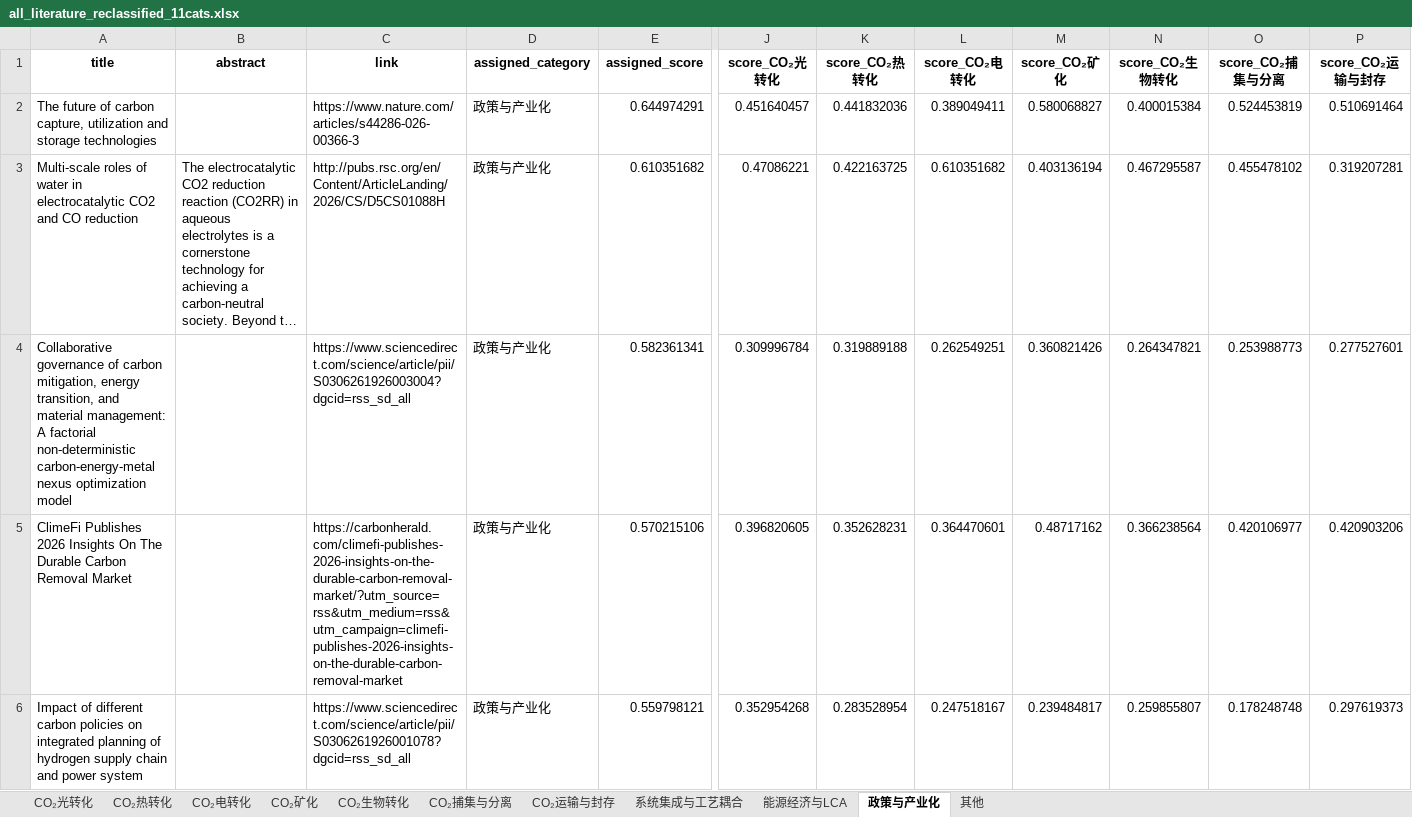
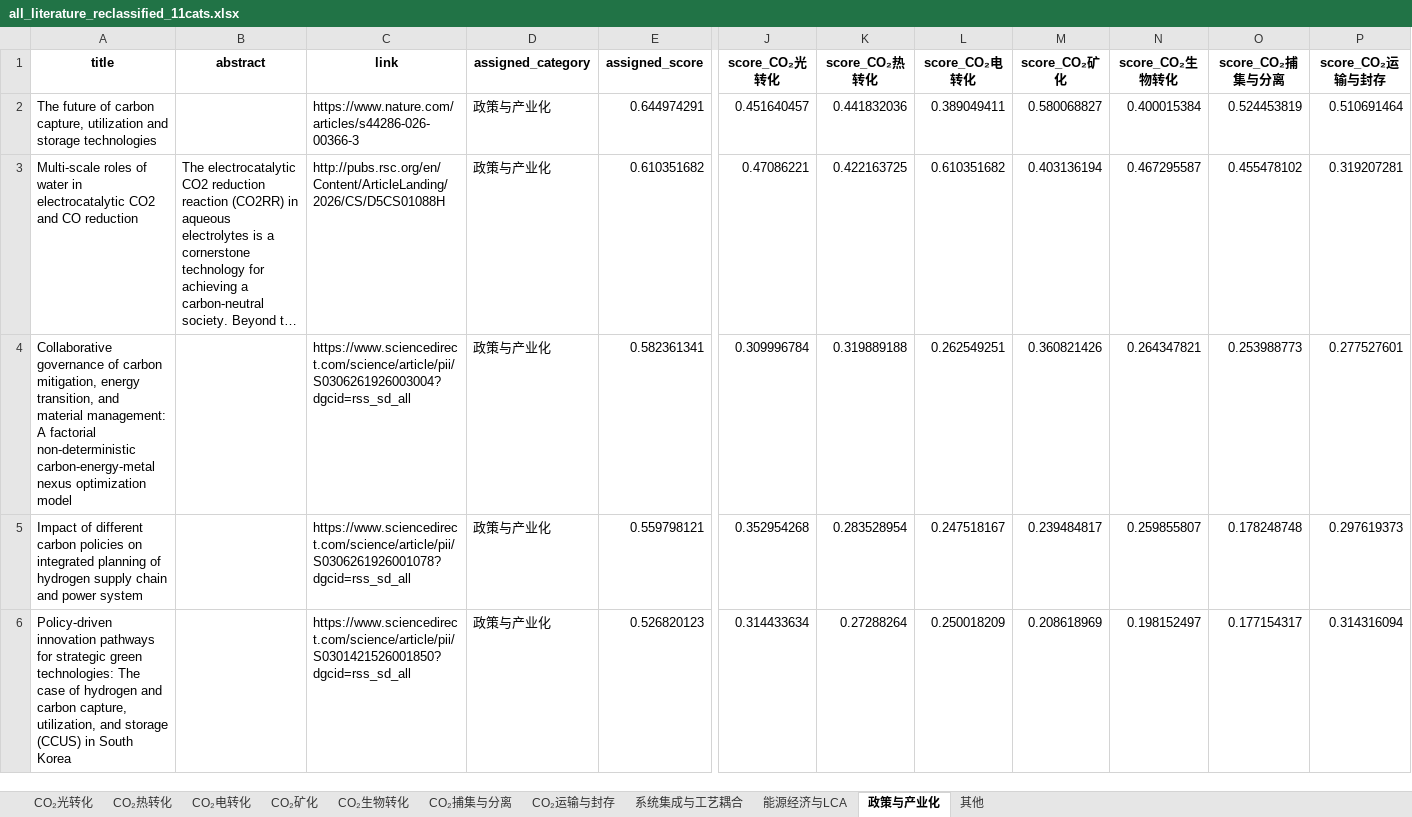
Before and after one commit to wodewoping-png/rss-spider-catl, an Excel workbook: filtered_news/all_literature_reclassified_11cats.xlsx, sheet 政策与产业化, drawn as a sheet; only a part is shown, gaps mark what is left out; the shorter side is filled out with more unchanged rows; long unchanged cells end in …; values as stored, in another font and other column widths than the file's, no borders; rows hold the shown columns only; the diff covers the shown part only; the diff names each change by its address in the sheet, - before the commit and + after, or states it on an @@ line.

```diff
--- a/filtered_news/all_literature_reclassified_11cats.xlsx (sheet 政策与产业化)
+++ b/filtered_news/all_literature_reclassified_11cats.xlsx (sheet 政策与产业化)
-row 5: ClimeFi Publishes 2026 Insights On The Durable Carbon Removal Market |  | https://carbonherald.com/climefi-publishes-2026-insights-on-the-durable-carbon-removal-market/?utm_source=rss&utm_medium=rss&utm_campaign=climefi-publishes-2026-insights-on-the-durable-carbon-removal-market | 政策与产业化 | 0.570215106 | 0.396820605 | 0.352628231 | 0.364470601 | 0.48717162 | 0.366238564 | 0.420106977 | 0.420903206
```
Also changed, not shown: 2 removed rows elsewhere in this sheet, sheet 其他, sheet CO₂运输与封存, 3 other files.
